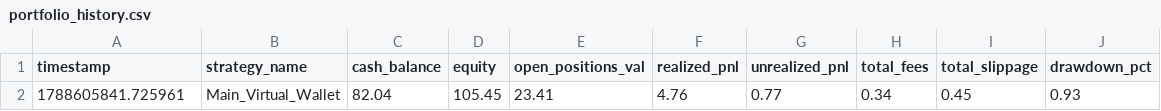
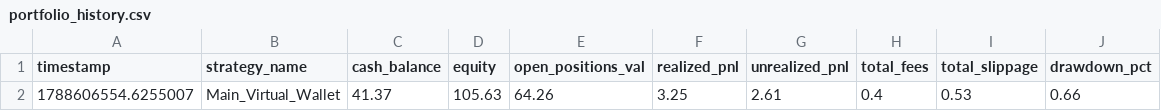
Before and after one commit to betaanoiar1-gif/solmeme, a CSV file: reports/portfolio_history.csv, drawn as a sheet; removed rows and columns are numbered as before the commit, all else as after; the diff names each change by its address in the sheet, - before the commit and + after, or states it on an @@ line.

```diff
--- a/reports/portfolio_history.csv
+++ b/reports/portfolio_history.csv
-row 2: 1788605841.725961 | Main_Virtual_Wallet | 82.04 | 105.45 | 23.41 | 4.76 | 0.77 | 0.34 | 0.45 | 0.93
+row 2: 1788606554.6255007 | Main_Virtual_Wallet | 41.37 | 105.63 | 64.26 | 3.25 | 2.61 | 0.4 | 0.53 | 0.66
```
Also changed, not shown: reports/rejected_tokens.csv, reports/signal_log.csv, 5 other files.
